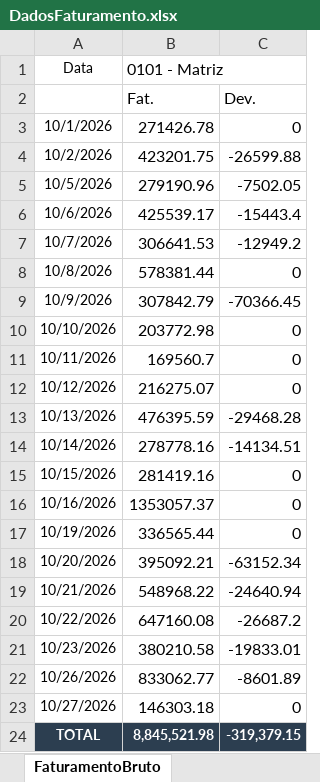
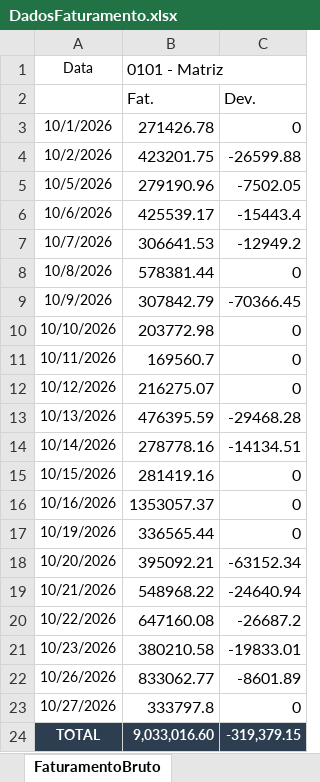
Before and after one commit to Retr00-Br/AcompanhamentoProducao, an Excel workbook: DadosFaturamento.xlsx, sheet FaturamentoBruto, drawn as a sheet; values as stored, in another font and other column widths than the file's, no borders; the diff names each change by its address in the sheet, - before the commit and + after, or states it on an @@ line.

Commit message:
Atualização dos dados do faturamento

```diff
--- a/DadosFaturamento.xlsx (sheet FaturamentoBruto)
+++ b/DadosFaturamento.xlsx (sheet FaturamentoBruto)
-B23 (0101 - Matriz): 146303.18
+B23 (0101 - Matriz): 333797.8
-B24 (0101 - Matriz): 8,845,521.98
+B24 (0101 - Matriz): 9,033,016.60
```
